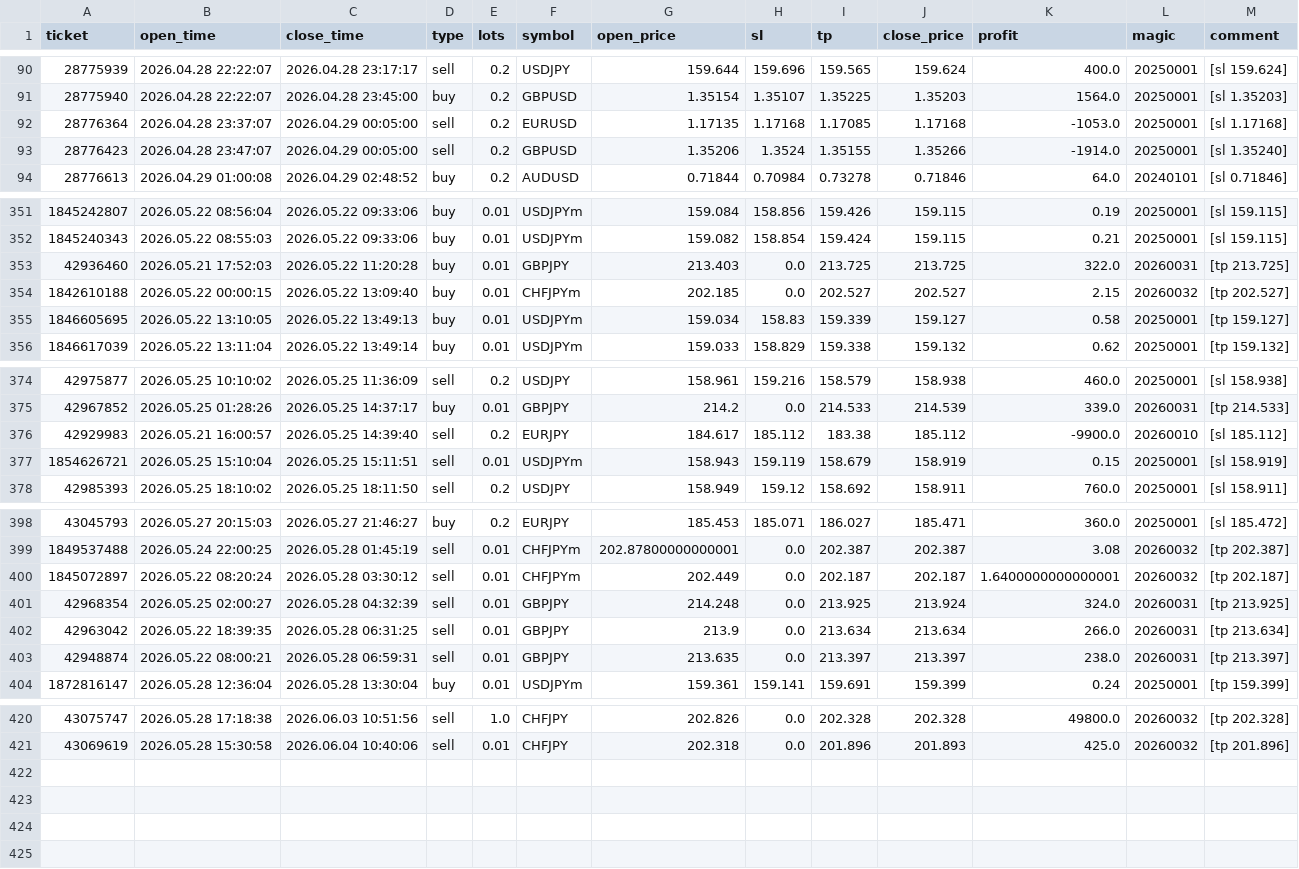
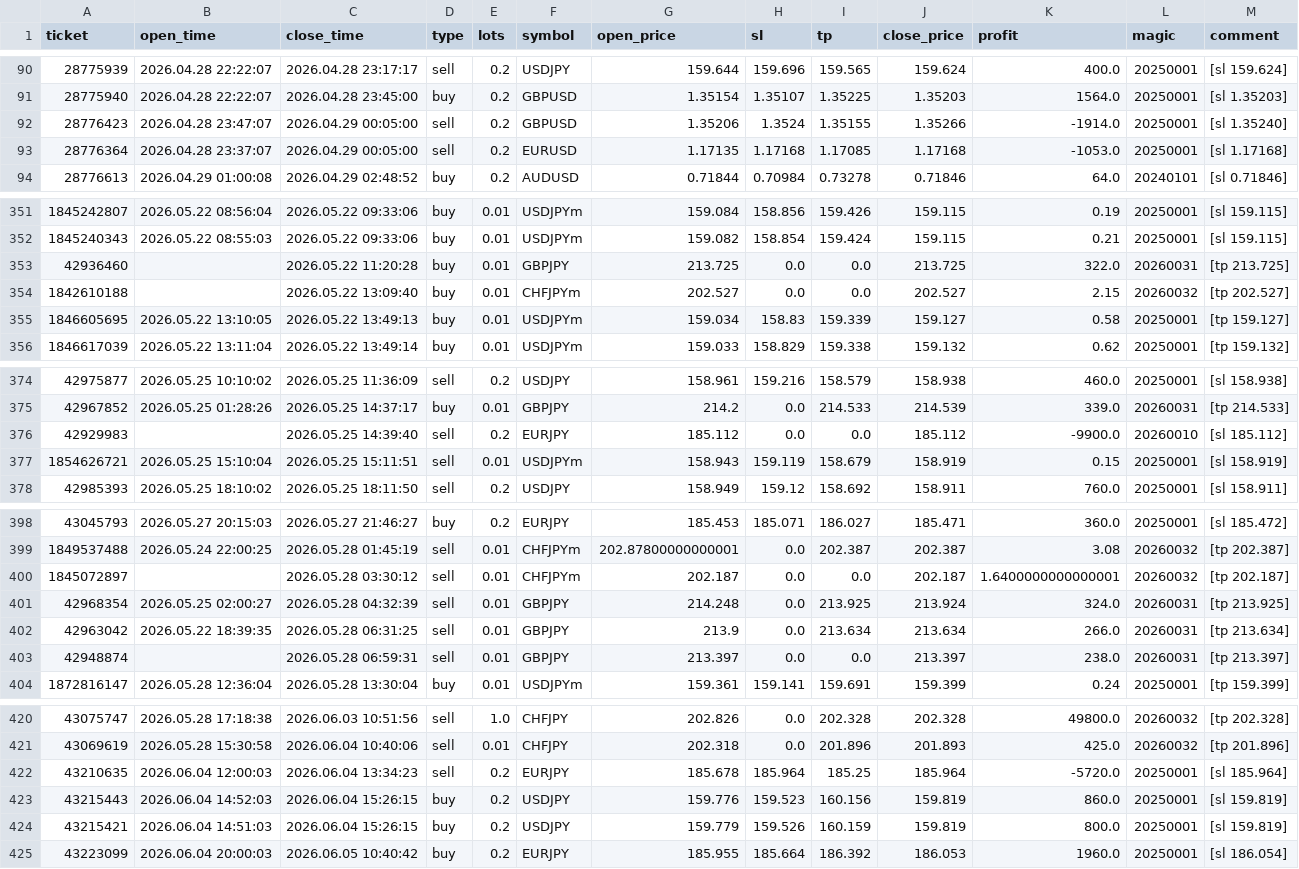
Before and after one commit to Iwa110/fx_bot, a CSV file: optimizer/history.csv, drawn as a sheet; only a part is shown, gaps mark what is left out; the diff covers the shown part only.

Commit message:
data: sync history 2026-06-05 (+4 trades)

```diff
--- a/optimizer/history.csv
+++ b/optimizer/history.csv
@@ -91,4 +91,4 @@ ticket,open_time,close_time,type,lots,symbol,open_price,sl,tp,close_price,profit
 28775940,2026.04.28 22:22:07,2026.04.28 23:45:00,buy,0.2,GBPUSD,1.35154,1.35107,1.35225,1.35203,1564.0,20250001,[sl 1.35203]
+28776423,2026.04.28 23:47:07,2026.04.29 00:05:00,sell,0.2,GBPUSD,1.35206,1.3524,1.35155,1.35266,-1914.0,20250001,[sl 1.35240]
 28776364,2026.04.28 23:37:07,2026.04.29 00:05:00,sell,0.2,EURUSD,1.17135,1.17168,1.17085,1.17168,-1053.0,20250001,[sl 1.17168]
-28776423,2026.04.28 23:47:07,2026.04.29 00:05:00,sell,0.2,GBPUSD,1.35206,1.3524,1.35155,1.35266,-1914.0,20250001,[sl 1.35240]
 28776613,2026.04.29 01:00:08,2026.04.29 02:48:52,buy,0.2,AUDUSD,0.71844,0.70984,0.73278,0.71846,64.0,20240101,[sl 0.71846]
@@ -352,4 +352,4 @@ ticket,open_time,close_time,type,lots,symbol,open_price,sl,tp,close_price,profit
 1845240343,2026.05.22 08:55:03,2026.05.22 09:33:06,buy,0.01,USDJPYm,159.082,158.854,159.424,159.115,0.21,20250001,[sl 159.115]
-42936460,2026.05.21 17:52:03,2026.05.22 11:20:28,buy,0.01,GBPJPY,213.403,0.0,213.725,213.725,322.0,20260031,[tp 213.725]
-1842610188,2026.05.22 00:00:15,2026.05.22 13:09:40,buy,0.01,CHFJPYm,202.185,0.0,202.527,202.527,2.15,20260032,[tp 202.527]
+42936460,,2026.05.22 11:20:28,buy,0.01,GBPJPY,213.725,0.0,0.0,213.725,322.0,20260031,[tp 213.725]
+1842610188,,2026.05.22 13:09:40,buy,0.01,CHFJPYm,202.527,0.0,0.0,202.527,2.15,20260032,[tp 202.527]
 1846605695,2026.05.22 13:10:05,2026.05.22 13:49:13,buy,0.01,USDJPYm,159.034,158.83,159.339,159.127,0.58,20250001,[tp 159.127]
@@ -375,3 +375,3 @@ ticket,open_time,close_time,type,lots,symbol,open_price,sl,tp,close_price,profit
 42967852,2026.05.25 01:28:26,2026.05.25 14:37:17,buy,0.01,GBPJPY,214.2,0.0,214.533,214.539,339.0,20260031,[tp 214.533]
-42929983,2026.05.21 16:00:57,2026.05.25 14:39:40,sell,0.2,EURJPY,184.617,185.112,183.38,185.112,-9900.0,20260010,[sl 185.112]
+42929983,,2026.05.25 14:39:40,sell,0.2,EURJPY,185.112,0.0,0.0,185.112,-9900.0,20260010,[sl 185.112]
 1854626721,2026.05.25 15:10:04,2026.05.25 15:11:51,sell,0.01,USDJPYm,158.943,159.119,158.679,158.919,0.15,20250001,[sl 158.919]
@@ -399,6 +399,6 @@ ticket,open_time,close_time,type,lots,symbol,open_price,sl,tp,close_price,profit
 1849537488,2026.05.24 22:00:25,2026.05.28 01:45:19,sell,0.01,CHFJPYm,202.87800000000001,0.0,202.387,202.387,3.08,20260032,[tp 202.387]
-1845072897,2026.05.22 08:20:24,2026.05.28 03:30:12,sell,0.01,CHFJPYm,202.449,0.0,202.187,202.187,1.6400000000000001,20260032,[tp 202.187]
+1845072897,,2026.05.28 03:30:12,sell,0.01,CHFJPYm,202.187,0.0,0.0,202.187,1.6400000000000001,20260032,[tp 202.187]
 42968354,2026.05.25 02:00:27,2026.05.28 04:32:39,sell,0.01,GBPJPY,214.248,0.0,213.925,213.924,324.0,20260031,[tp 213.925]
 42963042,2026.05.22 18:39:35,2026.05.28 06:31:25,sell,0.01,GBPJPY,213.9,0.0,213.634,213.634,266.0,20260031,[tp 213.634]
-42948874,2026.05.22 08:00:21,2026.05.28 06:59:31,sell,0.01,GBPJPY,213.635,0.0,213.397,213.397,238.0,20260031,[tp 213.397]
+42948874,,2026.05.28 06:59:31,sell,0.01,GBPJPY,213.397,0.0,0.0,213.397,238.0,20260031,[tp 213.397]
 1872816147,2026.05.28 12:36:04,2026.05.28 13:30:04,buy,0.01,USDJPYm,159.361,159.141,159.691,159.399,0.24,20250001,[tp 159.399]
@@ -421 +421,5 @@ ticket,open_time,close_time,type,lots,symbol,open_price,sl,tp,close_price,profit
 43069619,2026.05.28 15:30:58,2026.06.04 10:40:06,sell,0.01,CHFJPY,202.318,0.0,201.896,201.893,425.0,20260032,[tp 201.896]
+43210635,2026.06.04 12:00:03,2026.06.04 13:34:23,sell,0.2,EURJPY,185.678,185.964,185.25,185.964,-5720.0,20250001,[sl 185.964]
+43215443,2026.06.04 14:52:03,2026.06.04 15:26:15,buy,0.2,USDJPY,159.776,159.523,160.156,159.819,860.0,20250001,[sl 159.819]
+43215421,2026.06.04 14:51:03,2026.06.04 15:26:15,buy,0.2,USDJPY,159.779,159.526,160.159,159.819,800.0,20250001,[sl 159.819]
+43223099,2026.06.04 20:00:03,2026.06.05 10:40:42,buy,0.2,EURJPY,185.955,185.664,186.392,186.053,1960.0,20250001,[sl 186.054]
```
Also changed, not shown: 2 moved rows elsewhere in this file.
